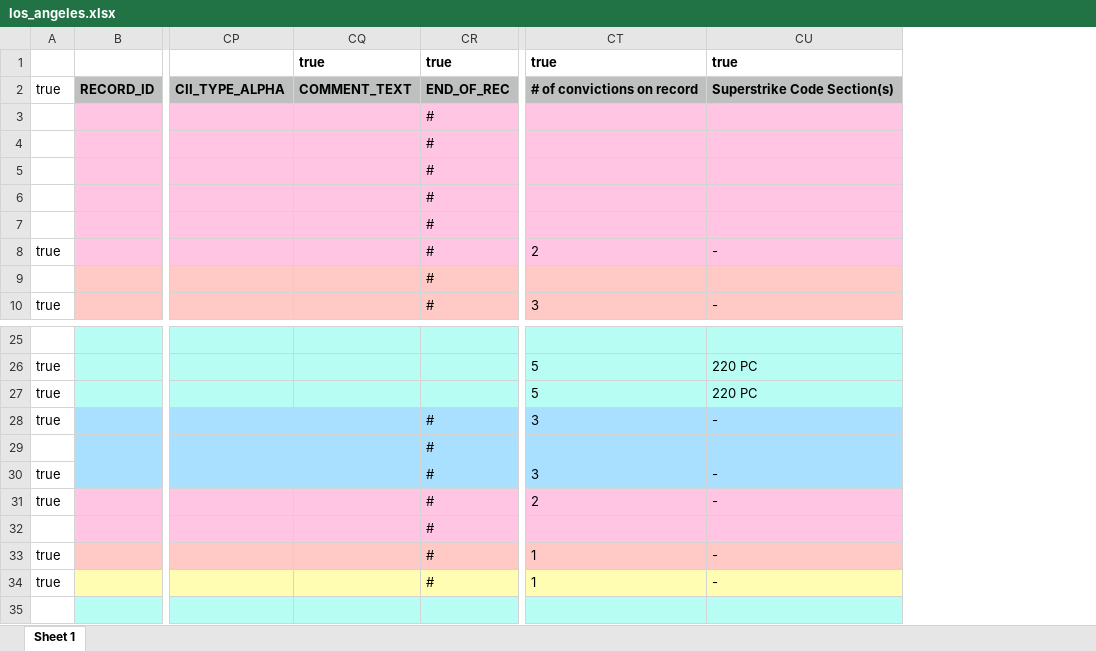
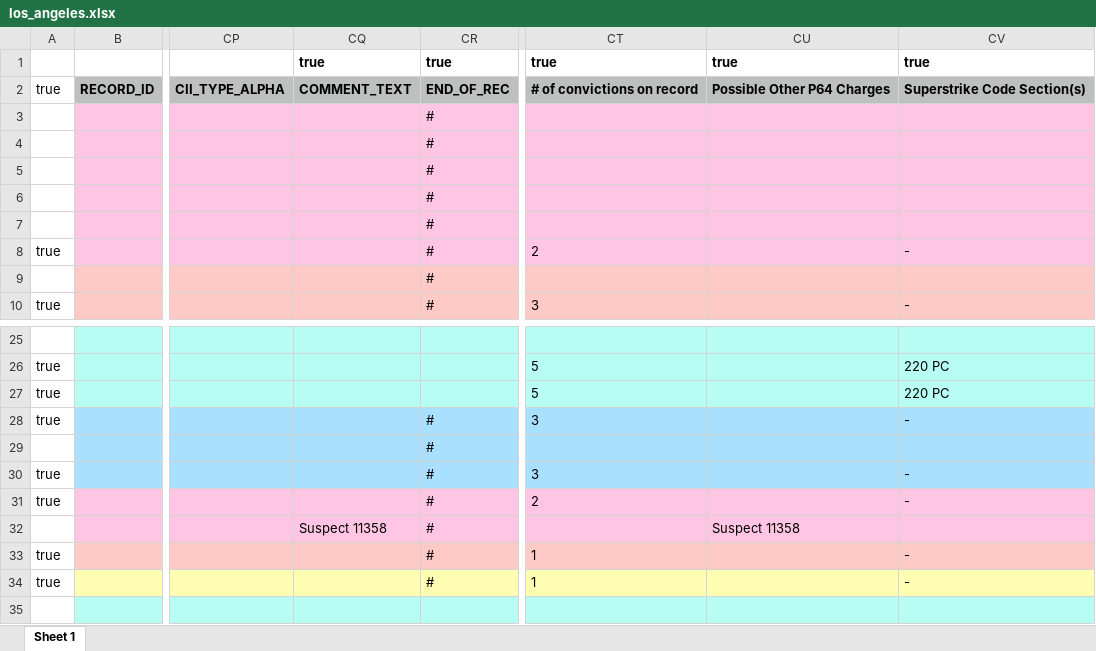
Before and after one commit to codeforamerica/gogen_pilots, an Excel workbook: test_fixtures/los_angeles.xlsx, sheet Sheet 1, drawn as a sheet; only a part is shown, gaps mark what is left out; values as stored, in another font and other column widths than the file's, no borders; the diff names each change by its address in the sheet, - before the commit and + after, or states it on an @@ line.

Commit message:
Add "Possible Other P64 Charges" column to outputs
When the `OFFENSE_DESCR` is neither empty nor contains the string "SEE
COMMENT FOR CHARGE", we may find text matching Prop64 charges in the
`COMMENT_TEXT` column. As we cannot be sure that they should override
the charges in `OFFENSE_DESCR`, we flag them in the output.

[#167404950]

```diff
--- a/test_fixtures/los_angeles.xlsx (sheet Sheet 1)
+++ b/test_fixtures/los_angeles.xlsx (sheet Sheet 1)
+column CU, rows 1-2: true | Possible Other P64 Charges; row 32: Suspect 11358
-CQ32: (empty)
+CQ32: Suspect 11358
```
Also changed, not shown: 2 other files.
